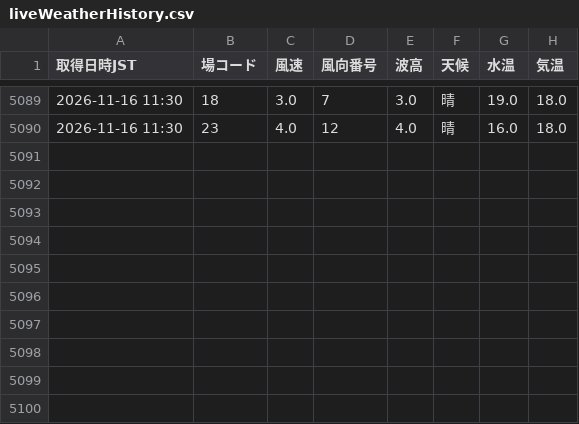
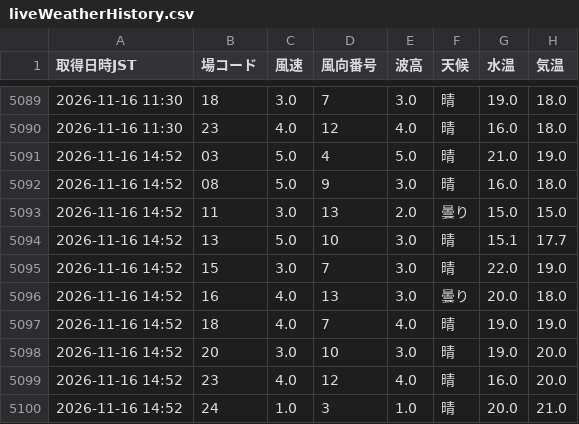
Before and after one commit to shigezou926/pallas-mercato-7k9, a CSV file: docs/data/liveWeatherHistory.csv, drawn as a sheet; only a part is shown, gaps mark what is left out.

```diff
--- a/docs/data/liveWeatherHistory.csv
+++ b/docs/data/liveWeatherHistory.csv
@@ -5090 +5090,11 @@
 2026-11-16 11:30,23,4.0,12,4.0,晴,16.0,18.0
+2026-11-16 14:52,03,5.0,4,5.0,晴,21.0,19.0
+2026-11-16 14:52,08,5.0,9,3.0,晴,16.0,18.0
+2026-11-16 14:52,11,3.0,13,2.0,曇り,15.0,15.0
+2026-11-16 14:52,13,5.0,10,3.0,晴,15.1,17.7
+2026-11-16 14:52,15,3.0,7,3.0,晴,22.0,19.0
+2026-11-16 14:52,16,4.0,13,3.0,曇り,20.0,18.0
+2026-11-16 14:52,18,4.0,7,4.0,晴,19.0,19.0
+2026-11-16 14:52,20,3.0,10,3.0,晴,19.0,20.0
+2026-11-16 14:52,23,4.0,12,4.0,晴,16.0,20.0
+2026-11-16 14:52,24,1.0,3,1.0,晴,20.0,21.0
```
Also changed, not shown: 1 other file.
